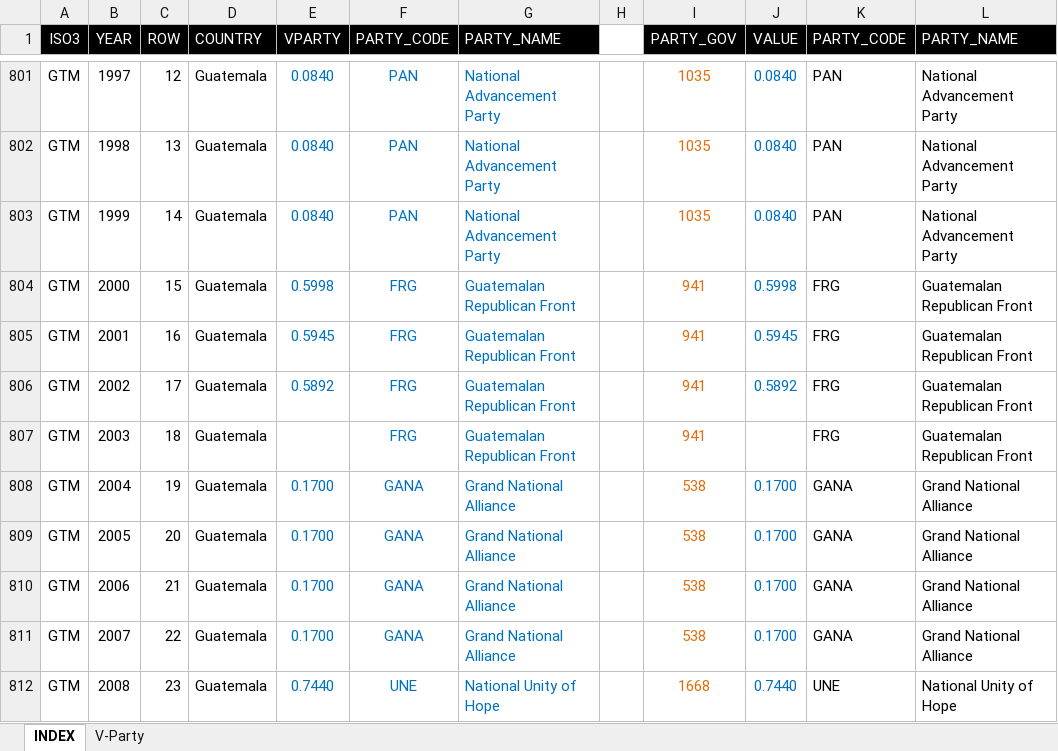
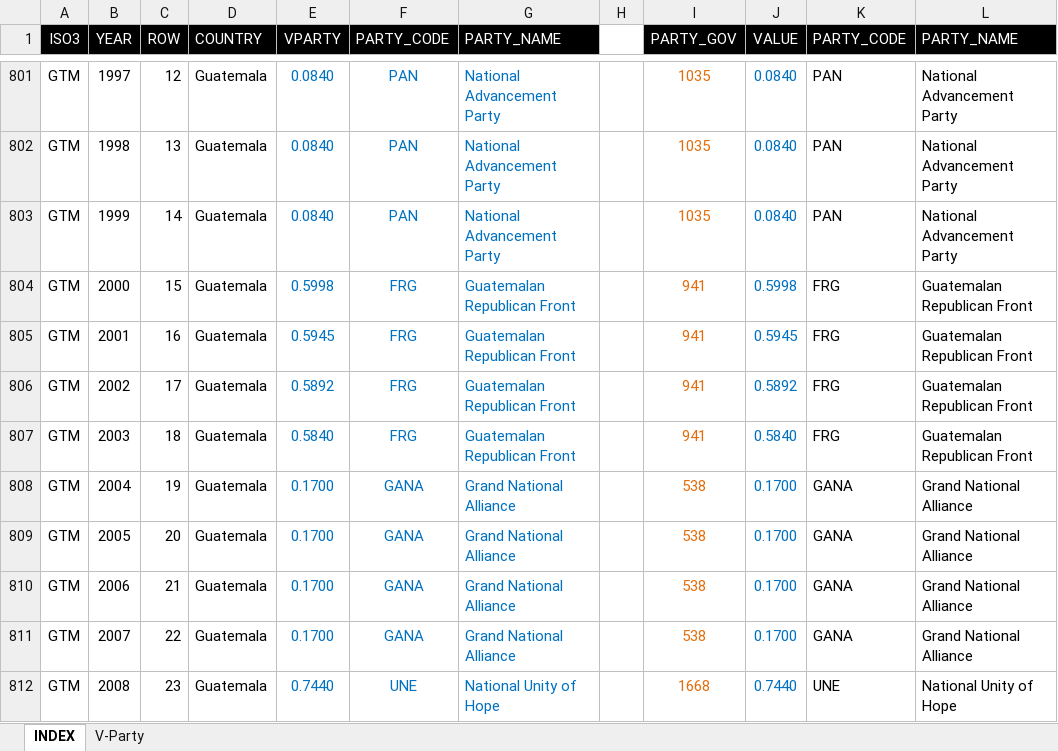
Before and after one commit to ncachanosky/populism-index, an Excel workbook: Data/VParty.xlsx, sheet INDEX, drawn as a sheet; only a part is shown, gaps mark what is left out; values as stored, in another font and other column widths than the file's, no borders; the diff names each change by its address in the sheet, - before the commit and + after, or states it on an @@ line.

```diff
--- a/Data/VParty.xlsx (sheet INDEX)
+++ b/Data/VParty.xlsx (sheet INDEX)
-E807 (VPARTY): (empty)
+E807 (VPARTY): 0.5840
-J807 (VALUE): (empty)
+J807 (VALUE): 0.5840
```
Also changed, not shown: 45 other files.
